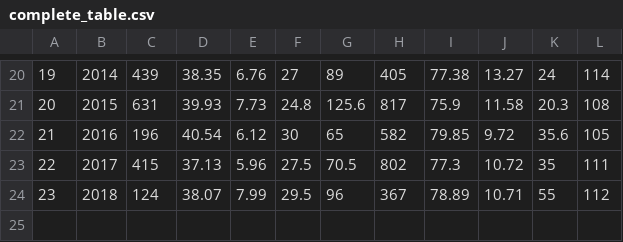
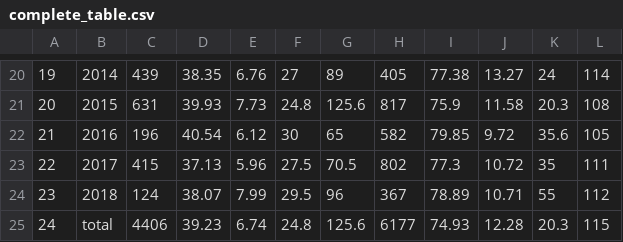
Before and after one commit to pedroblayaluz/strandings-RSC, a CSV file: plots and tables/supplementary material/complete_table.csv, drawn as a sheet; only a part is shown, gaps mark what is left out; the diff names each change by its address in the sheet, - before the commit and + after, or states it on an @@ line.

Commit message:
updated complete_table

```diff
--- a/plots and tables/supplementary material/complete_table.csv
+++ b/plots and tables/supplementary material/complete_table.csv
+row 25: 24 | total | 4406 | 39.23 | 6.74 | 24.8 | 125.6 | 6177 | 74.93 | 12.28 | 20.3 | 115
```
